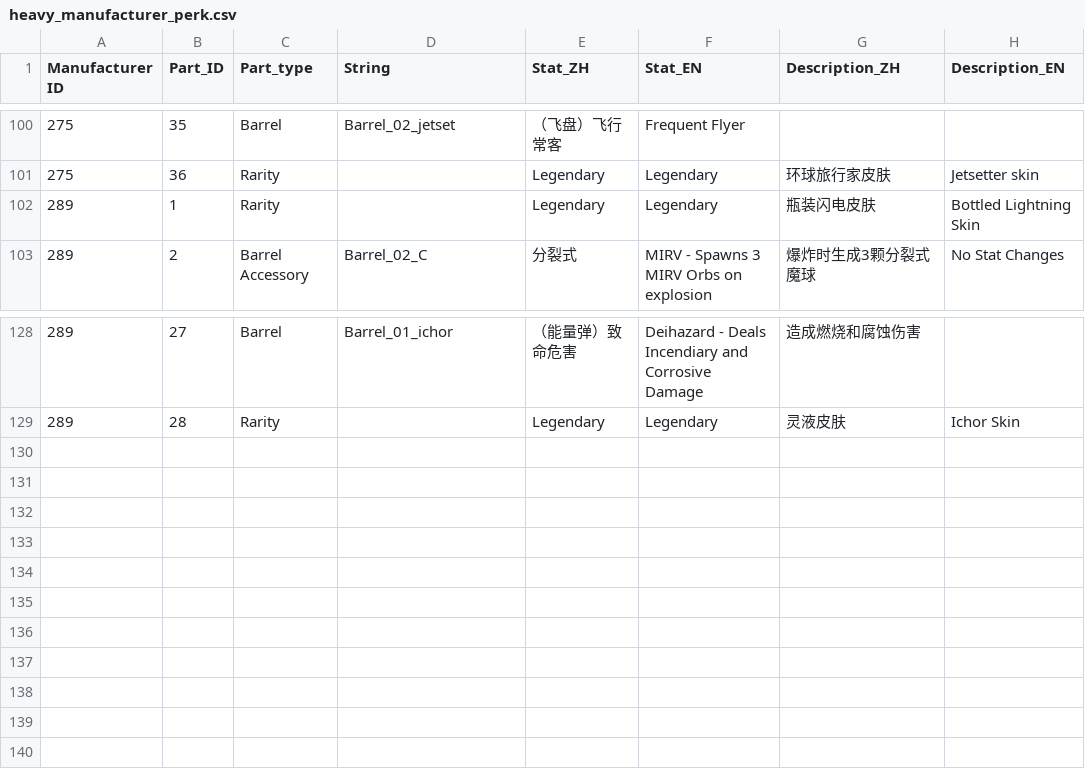
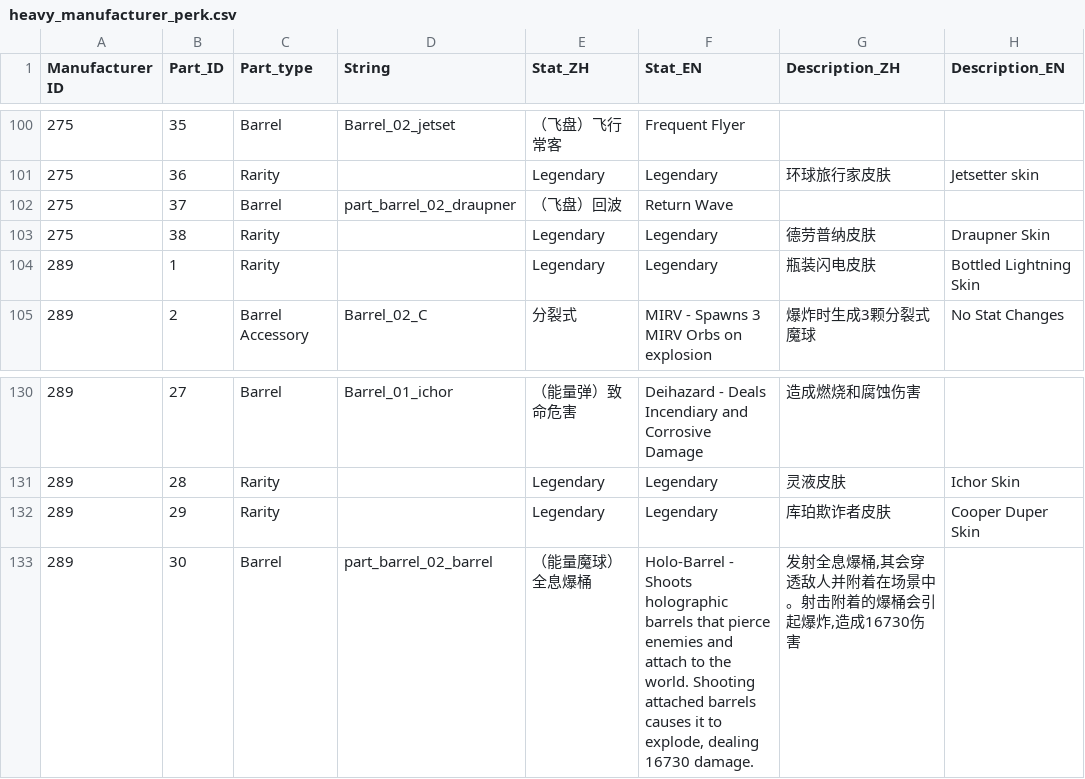
Before and after one commit to superexboom/Borderlands4-SaveEditor, a CSV file: heavy/heavy_manufacturer_perk.csv, drawn as a sheet; only a part is shown, gaps mark what is left out.

```diff
--- a/heavy/heavy_manufacturer_perk.csv
+++ b/heavy/heavy_manufacturer_perk.csv
@@ -101,2 +101,4 @@
 275,36,Rarity,,Legendary,Legendary,环球旅行家皮肤,Jetsetter skin
+275,37,Barrel,part_barrel_02_draupner,（飞盘）回波,Return Wave,,
+275,38,Rarity,,Legendary,Legendary,德劳普纳皮肤,Draupner Skin
 289,1,Rarity,,Legendary,Legendary,瓶装闪电皮肤,Bottled Lightning Skin
@@ -129 +131,3 @@
 289,28,Rarity,,Legendary,Legendary,灵液皮肤,Ichor Skin
+289,29,Rarity,,Legendary,Legendary,库珀欺诈者皮肤,Cooper Duper Skin
+289,30,Barrel,part_barrel_02_barrel,"（能量魔球）全息爆桶","Holo-Barrel - Shoots holographic barrels that pierce enemies and attach to the world. Shooting attached barrels causes it to explode, dealing 16730 damage.","发射全息爆桶,其会穿透敌人并附着在场景中。射击附着的爆桶会引起爆炸,造成16730伤害",
```
Also changed, not shown: grenade/manufacturer_rarity_perk.csv, shield/manufacturer_perk.csv, 13 other files.
